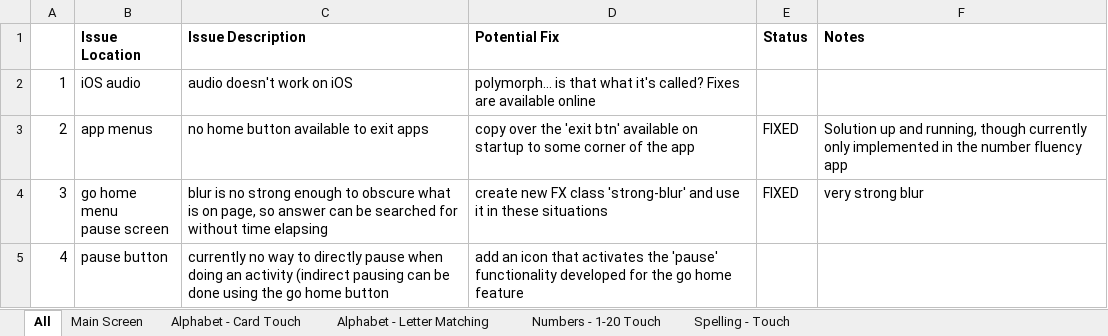
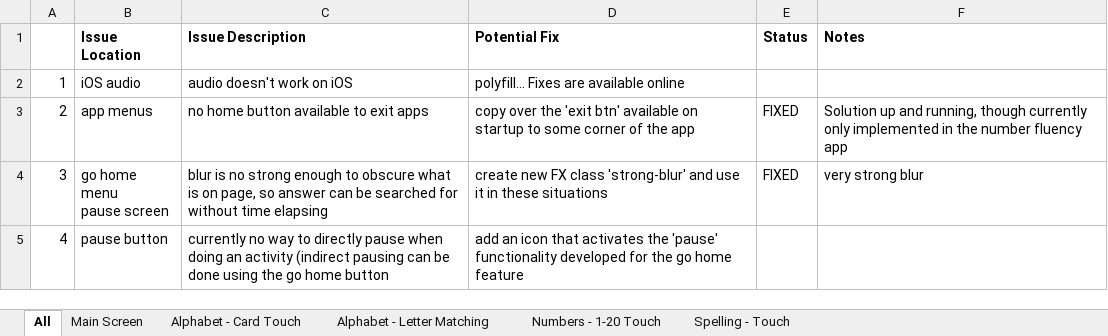
Before and after one commit to ellis0808/KGPSPractice, an Excel workbook: KGPS Practice - Progress & Status.xlsx, sheet All, drawn as a sheet; only a part is shown; values as stored, in another font and other column widths than the file's, no borders; conditional formats not drawn; the diff names each change by its address in the sheet, - before the commit and + after, or states it on an @@ line.

```diff
--- a/KGPS Practice - Progress & Status.xlsx (sheet All)
+++ b/KGPS Practice - Progress & Status.xlsx (sheet All)
-D2 (Potential Fix): polymorph… is that what it's called? Fixes are…
+D2 (Potential Fix): polyfill... Fixes are…
```
Also changed, not shown: 4 other files.
